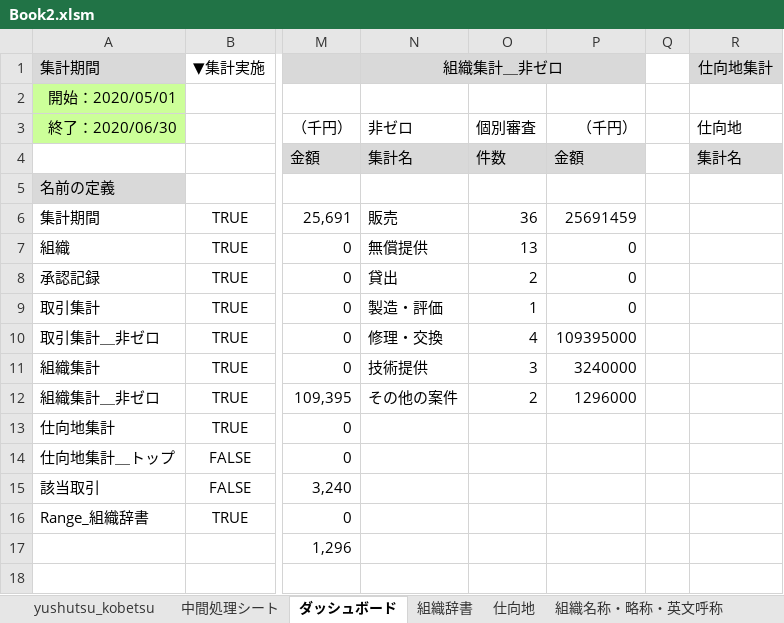
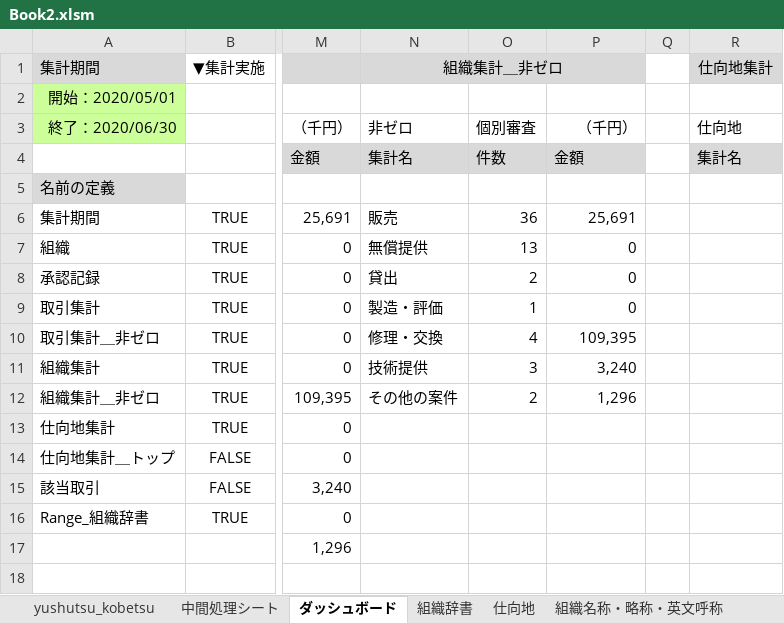
Before and after one commit to aokit/Excel_-, an Excel workbook: Book2.xlsm, sheet ダッシュボード, drawn as a sheet; only a part is shown, gaps mark what is left out; values as stored, in another font and other column widths than the file's, no borders; charts and pictures not drawn; the diff names each change by its address in the sheet, - before the commit and + after, or states it on an @@ line.

```diff
--- a/Book2.xlsm (sheet ダッシュボード)
+++ b/Book2.xlsm (sheet ダッシュボード)
-P6: 25691459
+P6: 25,691
-P10: 109395000
+P10: 109,395
-P11: 3240000
+P11: 3,240
-P12: 1296000
+P12: 1,296
```
Also changed, not shown: 1 other file.
